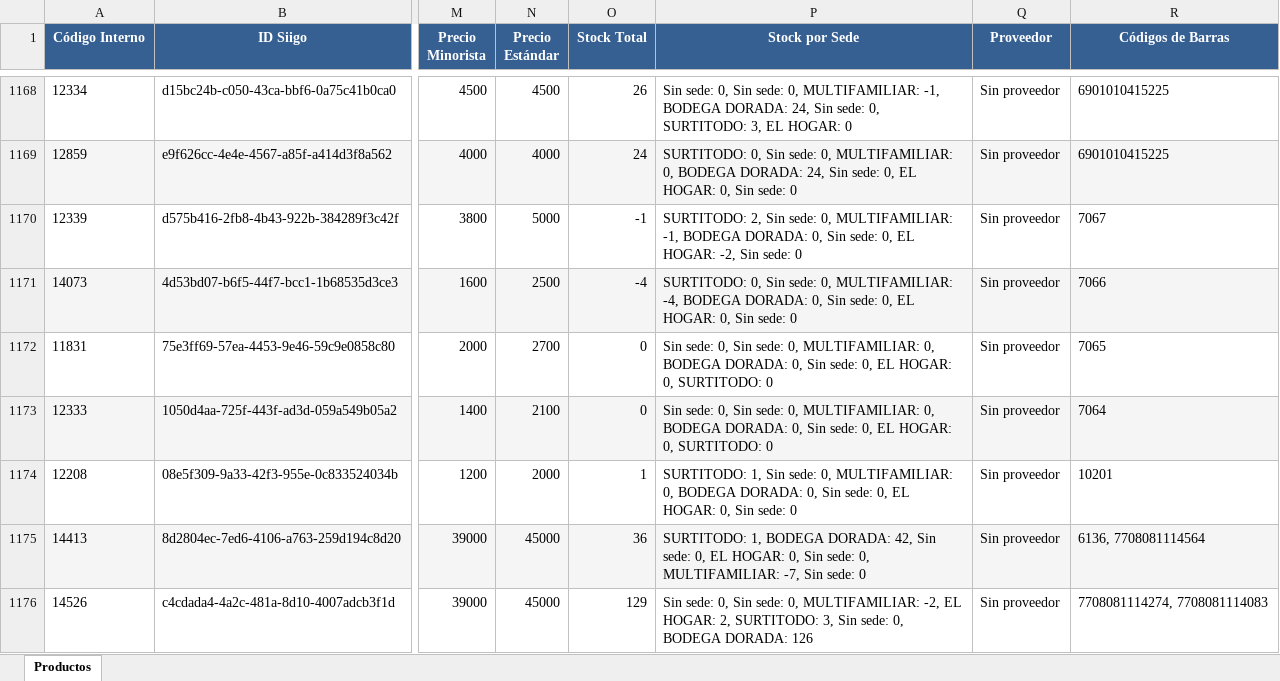
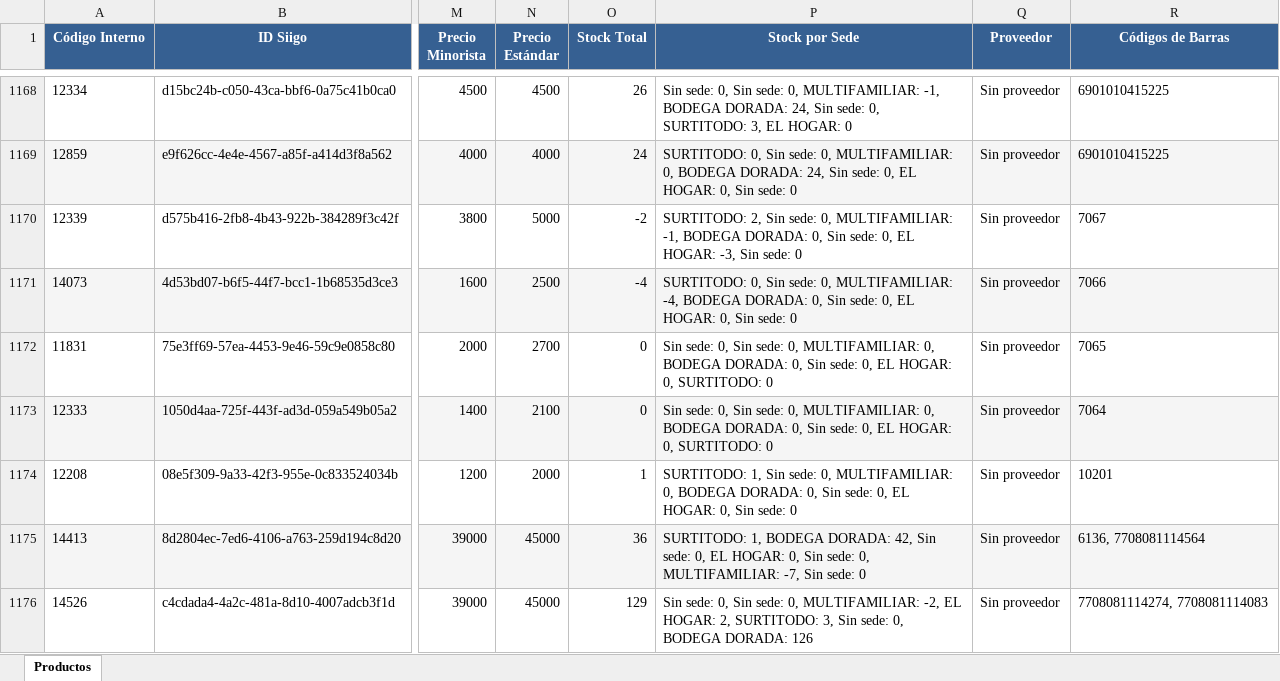
Before and after one commit to averageai/files-source, an Excel workbook: productos_dorada.xlsx, sheet Productos, drawn as a sheet; only a part is shown, gaps mark what is left out; values as stored, in another font and other column widths than the file's, no borders; the diff covers the shown part only; the diff names each change by its address in the sheet, - before the commit and + after, or states it on an @@ line.

```diff
--- a/productos_dorada.xlsx (sheet Productos)
+++ b/productos_dorada.xlsx (sheet Productos)
-O1170 (Stock Total): -1
+O1170 (Stock Total): -2
-P1170 (Stock por Sede): …EL HOGAR: -2, Sin sede:…
+P1170 (Stock por Sede): …EL HOGAR: -3, Sin sede:…
```
Also changed, not shown: 62 edited cells elsewhere in this sheet, 1 other file.
